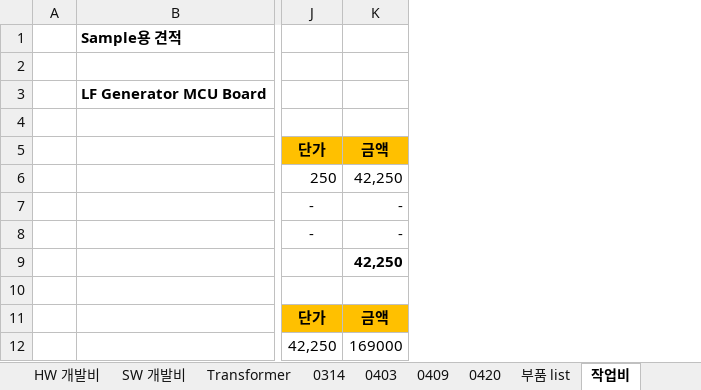
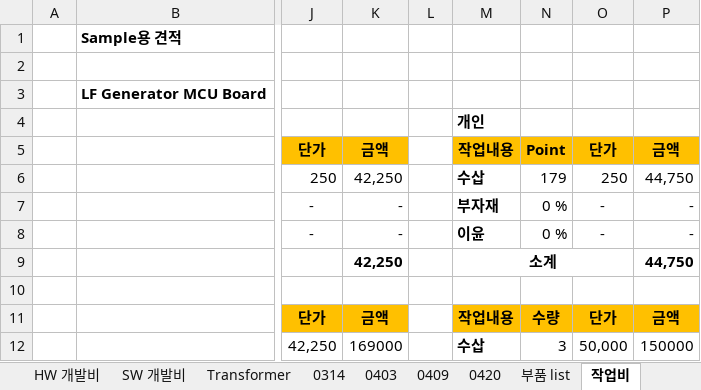
Before and after one commit to ArvidJoung/Plasma_Generator, an Excel workbook: Femto Project 비용 List.xlsx, sheet 작업비, drawn as a sheet; only a part is shown, gaps mark what is left out; values as stored, in another font and other column widths than the file's, no borders; the diff names each change by its address in the sheet, - before the commit and + after, or states it on an @@ line.

```diff
--- a/Femto Project 비용 List.xlsx (sheet 작업비)
+++ b/Femto Project 비용 List.xlsx (sheet 작업비)
+column L, empty
+column M, rows 4-12: 개인 | 작업내용 | 수삽 | 부자재 | 이윤 | 소계 |  | 작업내용 | 수삽
+column N, rows 5-12: Point | 179 | 0 % | 0 % |  |  | 수량 | 3
+column O, rows 5-12: 단가 | 250 | - | - |  |  | 단가 | 50,000
+column P, rows 5-12: 금액 | 44,750 | - | - | 44,750 |  | 금액 | 150000
```
Also changed, not shown: sheet HW 개발비, sheet 전체 비용 List, Femto Project schedule V1.0.xlsx.
